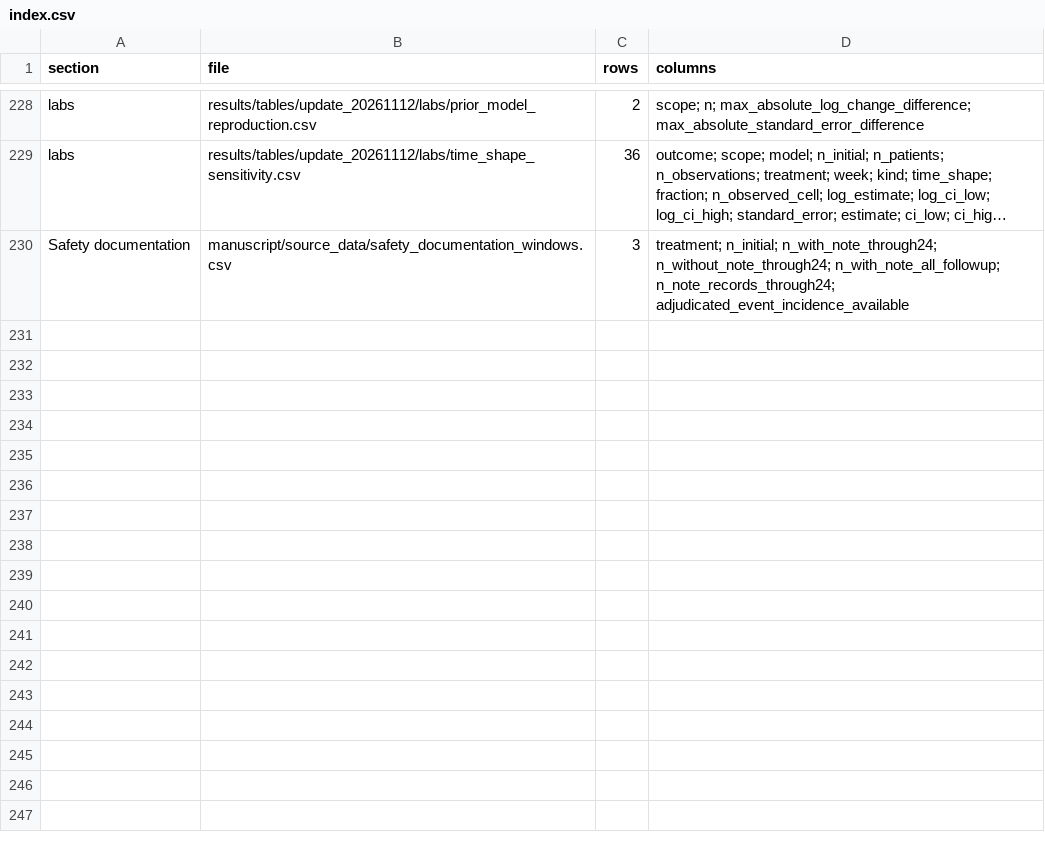
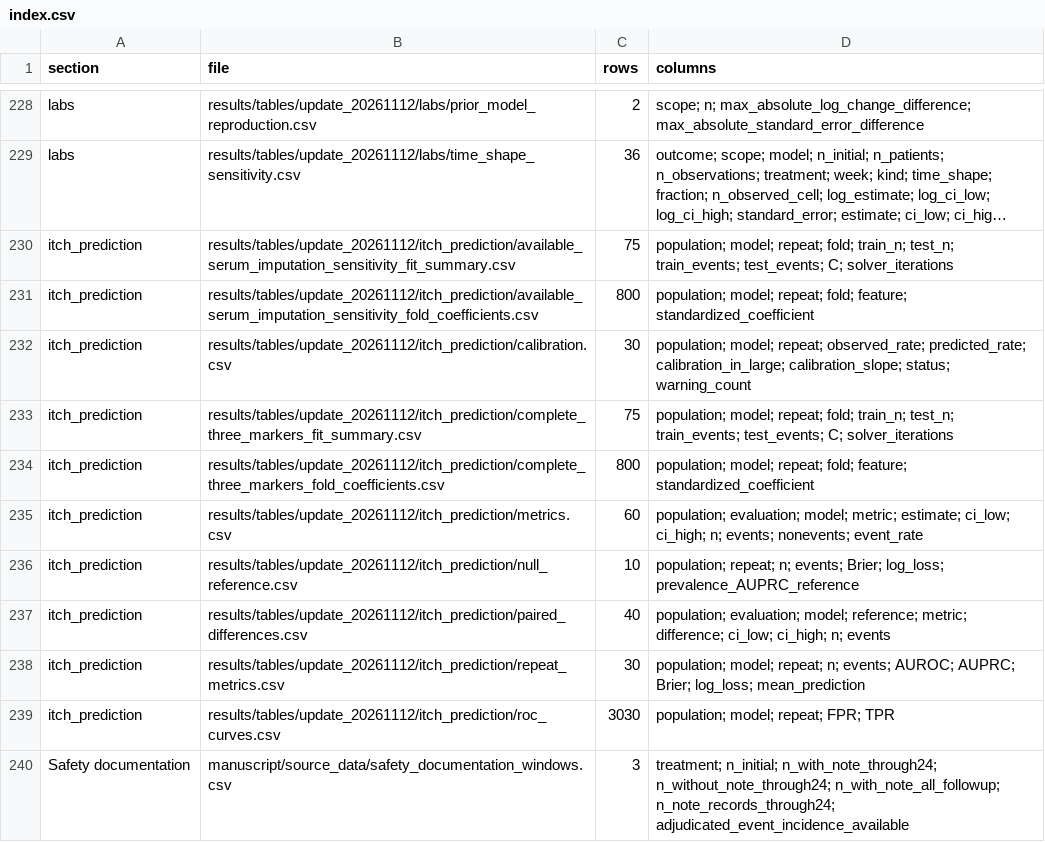
Before and after one commit to yanax726/T2T, a CSV file: manuscript/source_data/index.csv, drawn as a sheet; only a part is shown, gaps mark what is left out; long unchanged cells end in …; the diff names each change by its address in the sheet, - before the commit and + after, or states it on an @@ line.

Commit message:
Add matched baseline three-marker itch prediction analysis

```diff
--- a/manuscript/source_data/index.csv
+++ b/manuscript/source_data/index.csv
+row 230: itch_prediction | results/tables/update_20261112/itch_prediction/available_serum_imputation_sensitivity_fit_summary.csv | 75 | population; model; repeat; fold; train_n; test_n; train_events; test_events; C; solver_iterations
+row 231: itch_prediction | results/tables/update_20261112/itch_prediction/available_serum_imputation_sensitivity_fold_coefficients.csv | 800 | population; model; repeat; fold; feature; standardized_coefficient
+row 232: itch_prediction | results/tables/update_20261112/itch_prediction/calibration.csv | 30 | population; model; repeat; observed_rate; predicted_rate; calibration_in_large; calibration_slope; status; warning_count
+row 233: itch_prediction | results/tables/update_20261112/itch_prediction/complete_three_markers_fit_summary.csv | 75 | population; model; repeat; fold; train_n; test_n; train_events; test_events; C; solver_iterations
+row 234: itch_prediction | results/tables/update_20261112/itch_prediction/complete_three_markers_fold_coefficients.csv | 800 | population; model; repeat; fold; feature; standardized_coefficient
+row 235: itch_prediction | results/tables/update_20261112/itch_prediction/metrics.csv | 60 | population; evaluation; model; metric; estimate; ci_low; ci_high; n; events; nonevents; event_rate
+row 236: itch_prediction | results/tables/update_20261112/itch_prediction/null_reference.csv | 10 | population; repeat; n; events; Brier; log_loss; prevalence_AUPRC_reference
+row 237: itch_prediction | results/tables/update_20261112/itch_prediction/paired_differences.csv | 40 | population; evaluation; model; reference; metric; difference; ci_low; ci_high; n; events
+row 238: itch_prediction | results/tables/update_20261112/itch_prediction/repeat_metrics.csv | 30 | population; model; repeat; n; events; AUROC; AUPRC; Brier; log_loss; mean_prediction
+row 239: itch_prediction | results/tables/update_20261112/itch_prediction/roc_curves.csv | 3030 | population; model; repeat; FPR; TPR
```
Also changed, not shown: reports/update_20261112/consistency_update/audit/numerical_checks.csv, 47 other files.
